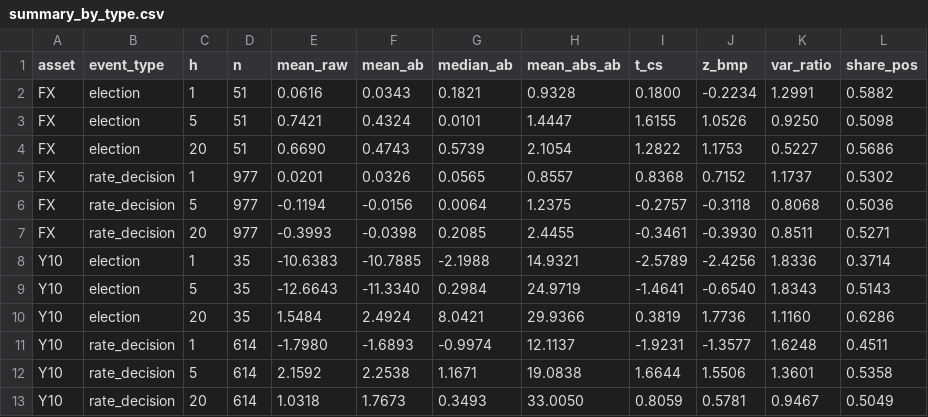
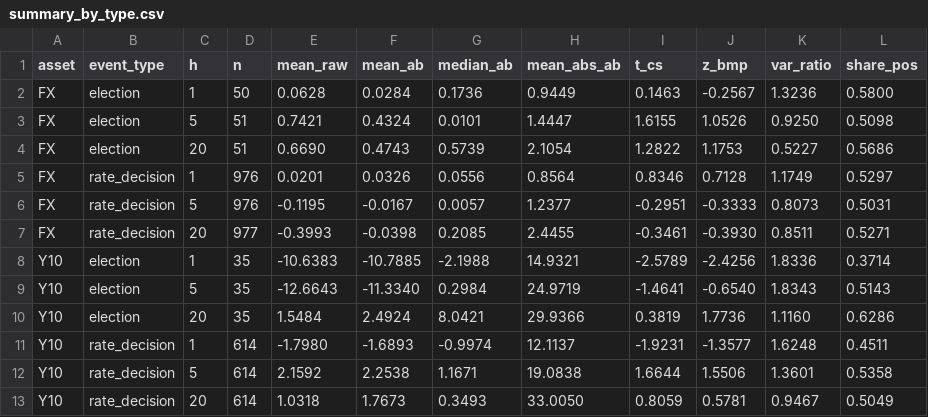
Before and after one commit to EthanC100/em-macro, a CSV file: results/fit/summary_by_type.csv, drawn as a sheet.

```diff
--- a/results/fit/summary_by_type.csv
+++ b/results/fit/summary_by_type.csv
@@ -1,7 +1,7 @@
 asset,event_type,h,n,mean_raw,mean_ab,median_ab,mean_abs_ab,t_cs,z_bmp,var_ratio,share_pos
-FX,election,1,51,0.0616,0.0343,0.1821,0.9328,0.1800,-0.2234,1.2991,0.5882
+FX,election,1,50,0.0628,0.0284,0.1736,0.9449,0.1463,-0.2567,1.3236,0.5800
 FX,election,5,51,0.7421,0.4324,0.0101,1.4447,1.6155,1.0526,0.9250,0.5098
 FX,election,20,51,0.6690,0.4743,0.5739,2.1054,1.2822,1.1753,0.5227,0.5686
-FX,rate_decision,1,977,0.0201,0.0326,0.0565,0.8557,0.8368,0.7152,1.1737,0.5302
-FX,rate_decision,5,977,-0.1194,-0.0156,0.0064,1.2375,-0.2757,-0.3118,0.8068,0.5036
+FX,rate_decision,1,976,0.0201,0.0326,0.0556,0.8564,0.8346,0.7128,1.1749,0.5297
+FX,rate_decision,5,976,-0.1195,-0.0167,0.0057,1.2377,-0.2951,-0.3333,0.8073,0.5031
 FX,rate_decision,20,977,-0.3993,-0.0398,0.2085,2.4455,-0.3461,-0.3930,0.8511,0.5271
```
Also changed, not shown: results/fit/drift_regressions.csv, results/fit/election_surprise_regressions.csv, 28 other files.
